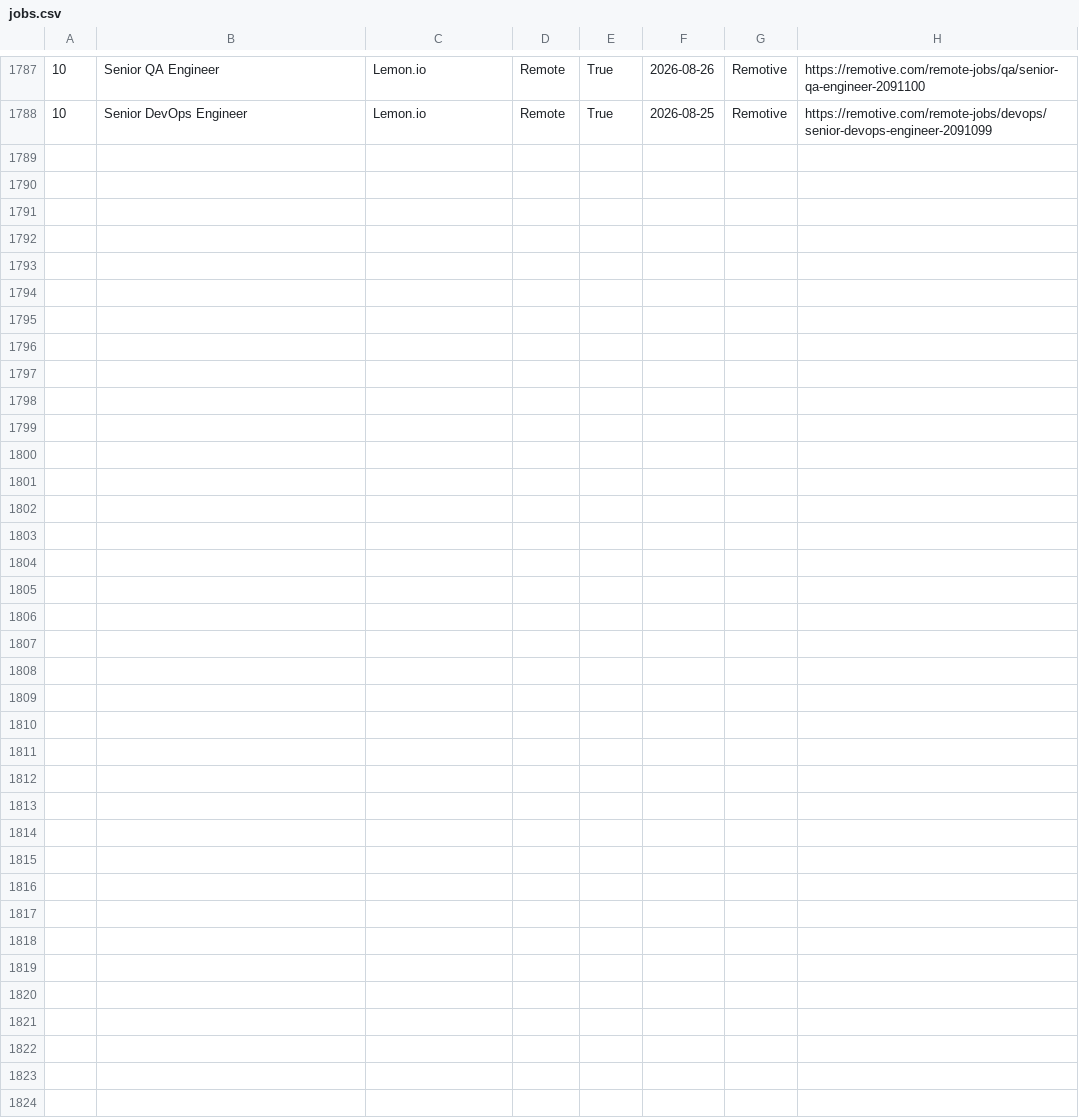
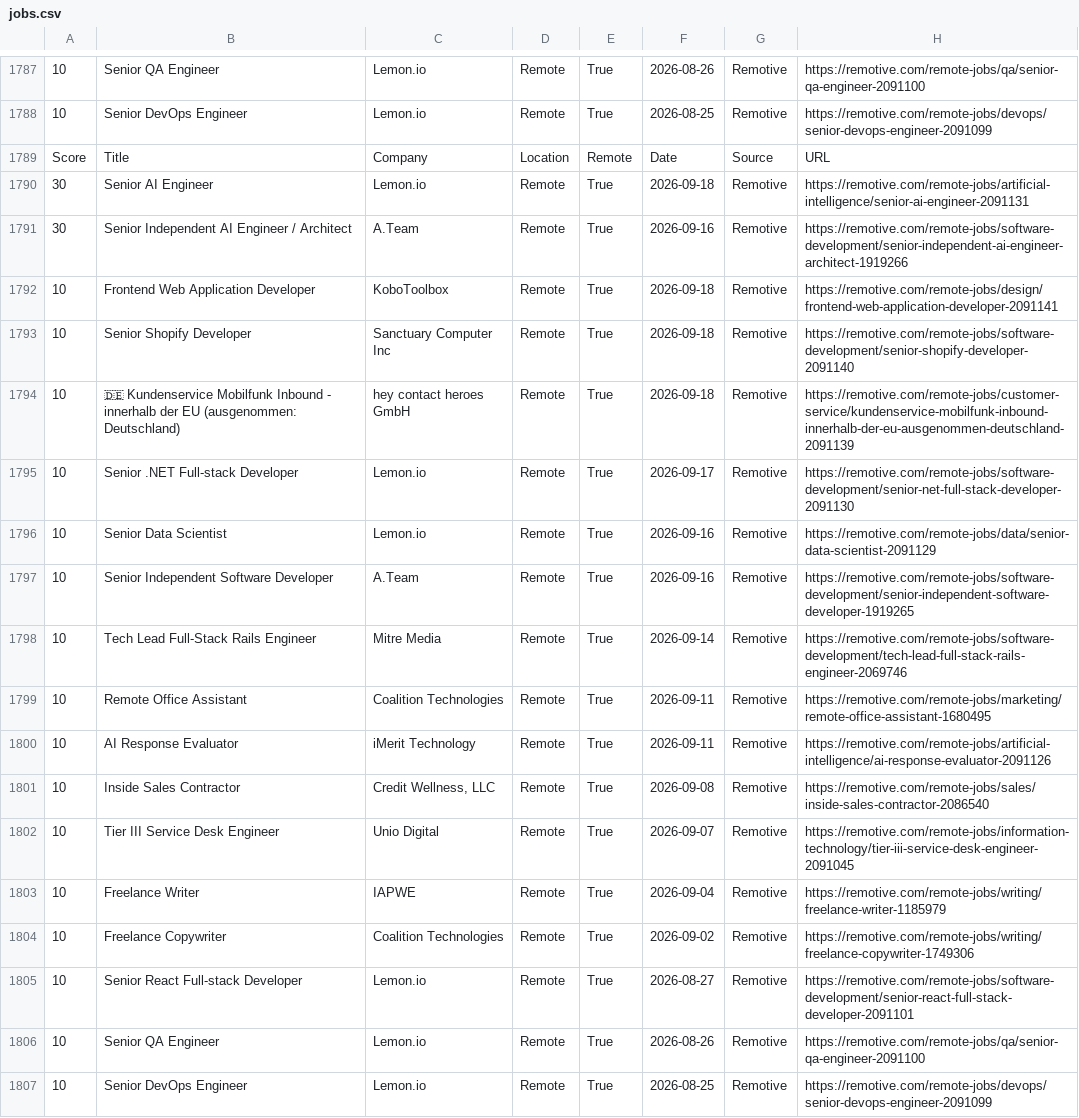
Before and after one commit to hamedmit/JobScraper, a CSV file: output/reports/jobs.csv, drawn as a sheet; only a part is shown, gaps mark what is left out; the diff names each change by its address in the sheet, - before the commit and + after, or states it on an @@ line.

```diff
--- a/output/reports/jobs.csv
+++ b/output/reports/jobs.csv
+row 1789: Score | Title | Company | Location | Remote | Date | Source | URL
+row 1790: 30 | Senior AI Engineer | Lemon.io | Remote | True | 2026-09-18 | Remotive | https://remotive.com/remote-jobs/artificial-intelligence/senior-ai-engineer-2091131
+row 1791: 30 | Senior Independent AI Engineer / Architect | A.Team | Remote | True | 2026-09-16 | Remotive | https://remotive.com/remote-jobs/software-development/senior-independent-ai-engineer-architect-1919266
+row 1792: 10 | Frontend Web Application Developer | KoboToolbox | Remote | True | 2026-09-18 | Remotive | https://remotive.com/remote-jobs/design/frontend-web-application-developer-2091141
+row 1793: 10 | Senior Shopify Developer | Sanctuary Computer Inc | Remote | True | 2026-09-18 | Remotive | https://remotive.com/remote-jobs/software-development/senior-shopify-developer-2091140
+row 1794: 10 | 🇩🇪 Kundenservice Mobilfunk Inbound - innerhalb der EU (ausgenommen: Deutschland) | hey contact heroes GmbH | Remote | True | 2026-09-18 | Remotive | https://remotive.com/remote-jobs/customer-service/kundenservice-mobilfunk-inbound-innerhalb-der-eu-ausgenommen-deutschland-2091139
+row 1795: 10 | Senior .NET Full-stack Developer | Lemon.io | Remote | True | 2026-09-17 | Remotive | https://remotive.com/remote-jobs/software-development/senior-net-full-stack-developer-2091130
+row 1796: 10 | Senior Data Scientist | Lemon.io | Remote | True | 2026-09-16 | Remotive | https://remotive.com/remote-jobs/data/senior-data-scientist-2091129
+row 1797: 10 | Senior Independent Software Developer | A.Team | Remote | True | 2026-09-16 | Remotive | https://remotive.com/remote-jobs/software-development/senior-independent-software-developer-1919265
+row 1798: 10 | Tech Lead Full-Stack Rails Engineer | Mitre Media | Remote | True | 2026-09-14 | Remotive | https://remotive.com/remote-jobs/software-development/tech-lead-full-stack-rails-engineer-2069746
+row 1799: 10 | Remote Office Assistant | Coalition Technologies | Remote | True | 2026-09-11 | Remotive | https://remotive.com/remote-jobs/marketing/remote-office-assistant-1680495
+row 1800: 10 | AI Response Evaluator | iMerit Technology | Remote | True | 2026-09-11 | Remotive | https://remotive.com/remote-jobs/artificial-intelligence/ai-response-evaluator-2091126
+row 1801: 10 | Inside Sales Contractor | Credit Wellness, LLC | Remote | True | 2026-09-08 | Remotive | https://remotive.com/remote-jobs/sales/inside-sales-contractor-2086540
+row 1802: 10 | Tier III Service Desk Engineer | Unio Digital | Remote | True | 2026-09-07 | Remotive | https://remotive.com/remote-jobs/information-technology/tier-iii-service-desk-engineer-2091045
+row 1803: 10 | Freelance Writer | IAPWE | Remote | True | 2026-09-04 | Remotive | https://remotive.com/remote-jobs/writing/freelance-writer-1185979
+row 1804: 10 | Freelance Copywriter | Coalition Technologies | Remote | True | 2026-09-02 | Remotive | https://remotive.com/remote-jobs/writing/freelance-copywriter-1749306
+row 1805: 10 | Senior React Full-stack Developer | Lemon.io | Remote | True | 2026-08-27 | Remotive | https://remotive.com/remote-jobs/software-development/senior-react-full-stack-developer-2091101
+row 1806: 10 | Senior QA Engineer | Lemon.io | Remote | True | 2026-08-26 | Remotive | https://remotive.com/remote-jobs/qa/senior-qa-engineer-2091100
+row 1807: 10 | Senior DevOps Engineer | Lemon.io | Remote | True | 2026-08-25 | Remotive | https://remotive.com/remote-jobs/devops/senior-devops-engineer-2091099
```
Also changed, not shown: output/reports/run_history.csv.
